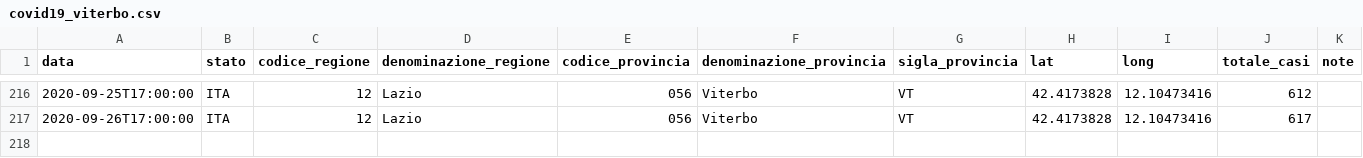
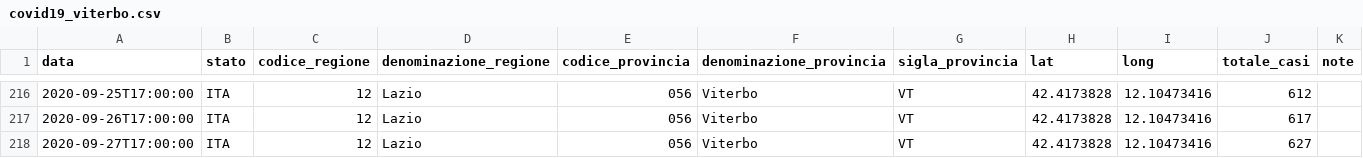
Before and after one commit to EmaTechnologist/COVID19, a CSV file: covid19_viterbo.csv, drawn as a sheet; only a part is shown, gaps mark what is left out.

```diff
--- a/covid19_viterbo.csv
+++ b/covid19_viterbo.csv
@@ -217 +217,2 @@ data,stato,codice_regione,denominazione_regione,codice_provincia,denominazione_p
 2020-09-26T17:00:00,ITA,12,Lazio,056,Viterbo,VT,42.4173828,12.10473416,617,
+2020-09-27T17:00:00,ITA,12,Lazio,056,Viterbo,VT,42.4173828,12.10473416,627,
```
Also changed, not shown: 1 other file.
